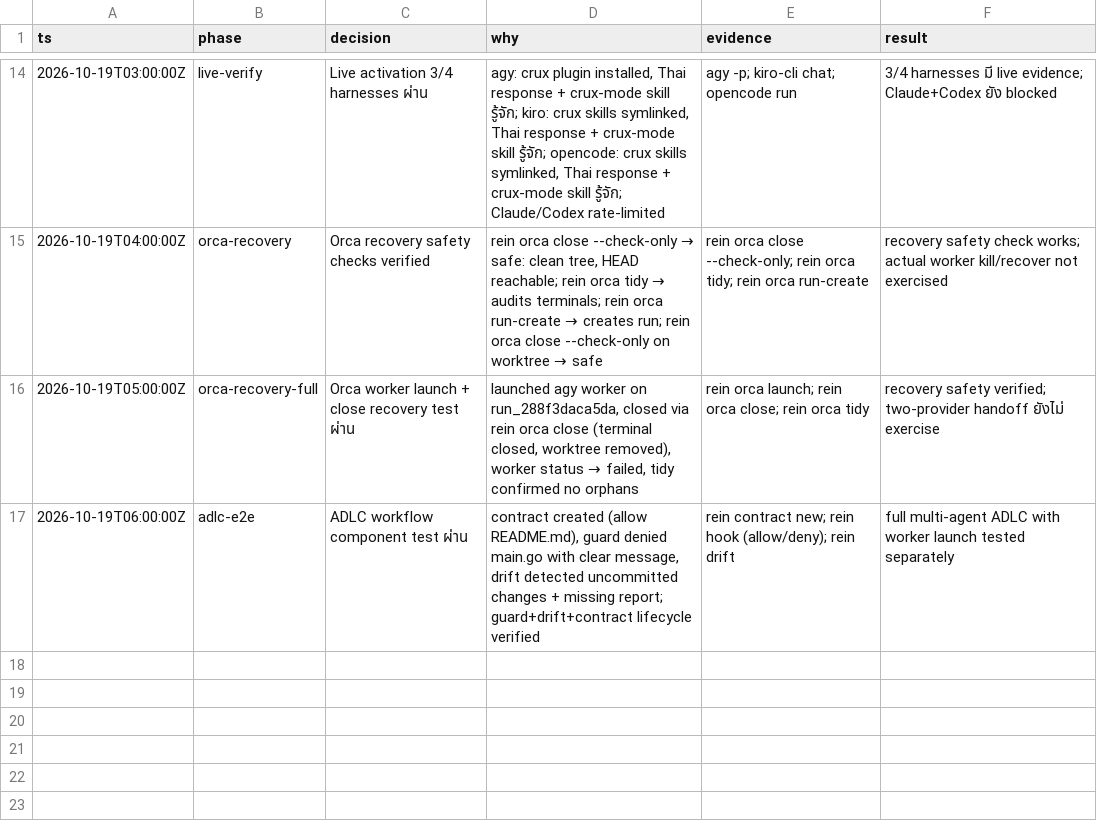
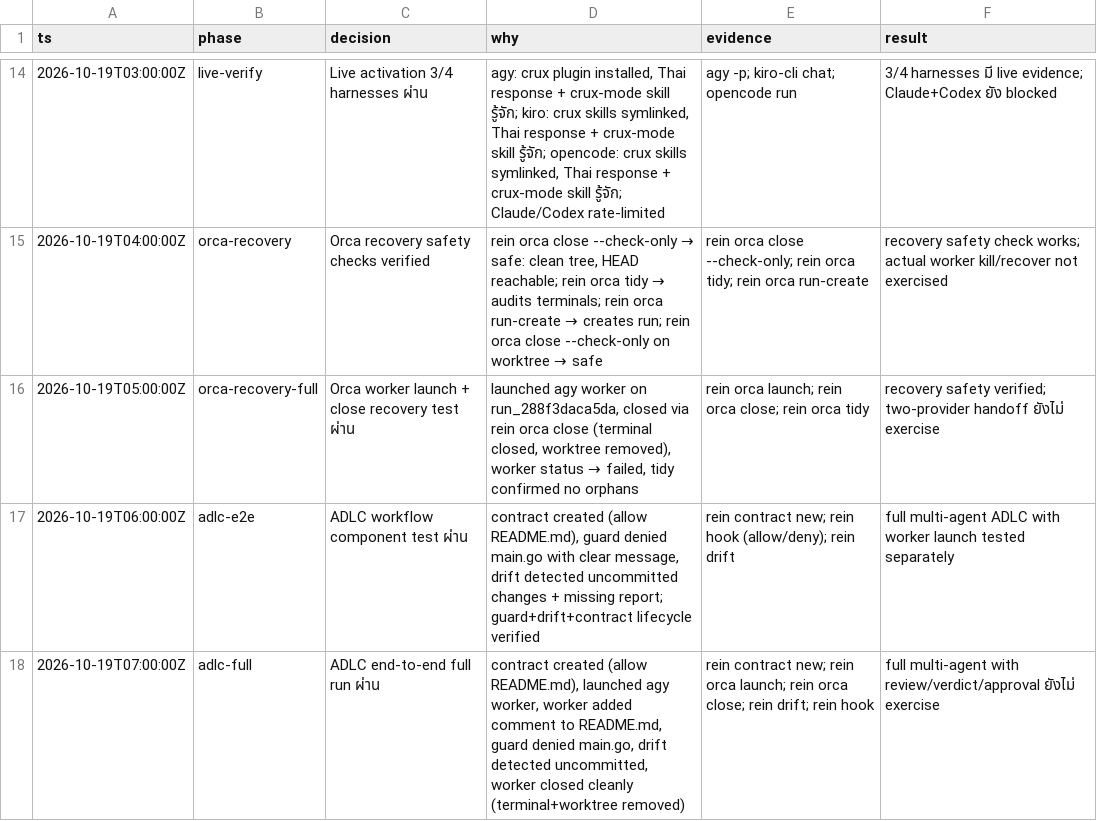
Before and after one commit to voravitl/rein, a TSV file: .audit/release-crux-20261019.tsv, drawn as a sheet; only a part is shown, gaps mark what is left out; the diff names each change by its address in the sheet, - before the commit and + after, or states it on an @@ line.

Commit message:
docs(audit): record full ADLC end-to-end workflow test

```diff
--- a/.audit/release-crux-20261019.tsv
+++ b/.audit/release-crux-20261019.tsv
+row 18: 2026-10-19T07:00:00Z | adlc-full | ADLC end-to-end full run ผ่าน | contract created (allow README.md), launched agy worker, worker added comment to README.md, guard denied main.go, drift detected uncommitted, worker closed cleanly (terminal+worktree removed) | rein contract new; rein orca launch; rein orca close; rein drift; rein hook | full multi-agent with review/verdict/approval ยังไม่ exercise
```
Also changed, not shown: 1 other file.
